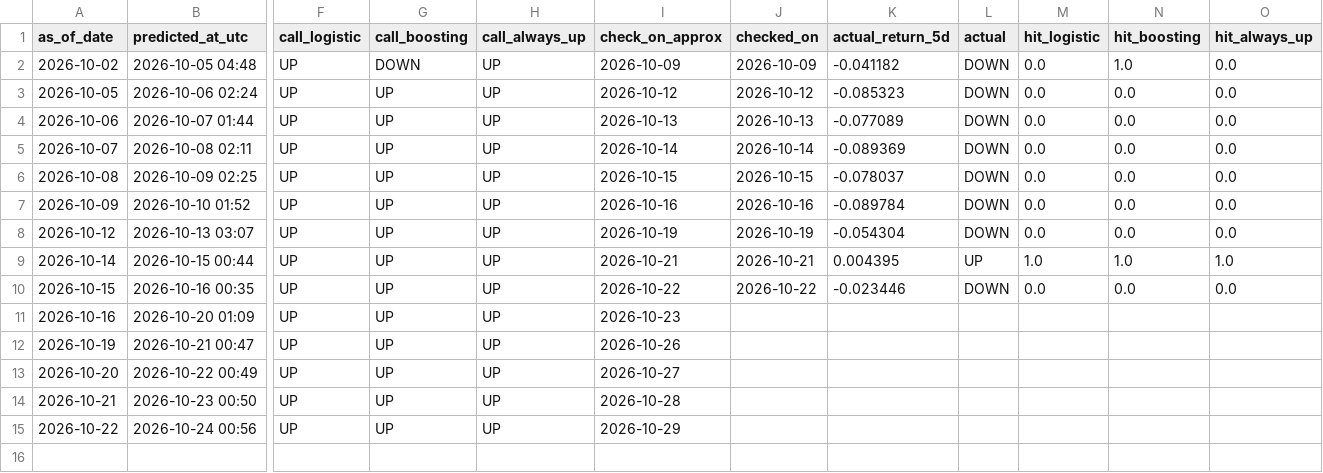
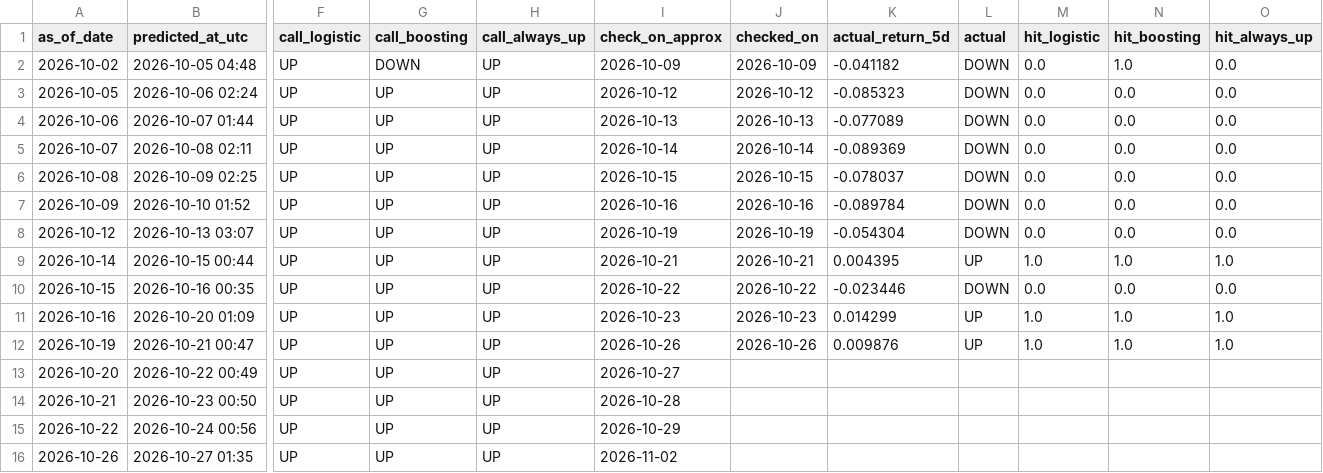
Before and after one commit to tdgurupro/tsm-trend, a CSV file: predictions_log.csv, drawn as a sheet; only a part is shown, gaps mark what is left out; rows hold the shown columns only; the diff names each change by its address in the sheet, - before the commit and + after, or states it on an @@ line.

```diff
--- a/predictions_log.csv
+++ b/predictions_log.csv
-J11 (checked_on): (empty)
+J11 (checked_on): 2026-10-23
-K11 (actual_return_5d): (empty)
+K11 (actual_return_5d): 0.014299
-L11:L12 (actual): (empty)
+L11:L12 (actual): UP
-M11:M12 (hit_logistic): (empty)
+M11:M12 (hit_logistic): 1.0
-N11:N12 (hit_boosting): (empty)
+N11:N12 (hit_boosting): 1.0
-O11:O12 (hit_always_up): (empty)
+O11:O12 (hit_always_up): 1.0
-J12 (checked_on): (empty)
+J12 (checked_on): 2026-10-26
-K12 (actual_return_5d): (empty)
+K12 (actual_return_5d): 0.009876
+row 16: 2026-10-26 | 2026-10-27 01:35 | UP | UP | UP | 2026-11-02
```
Also changed, not shown: data/prices.csv, 2 other files.
